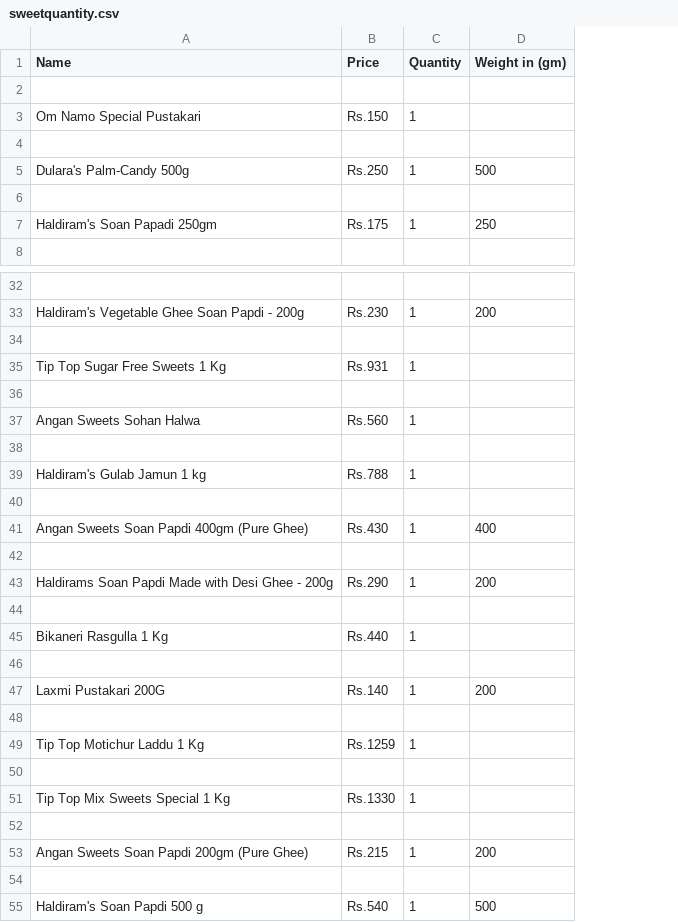
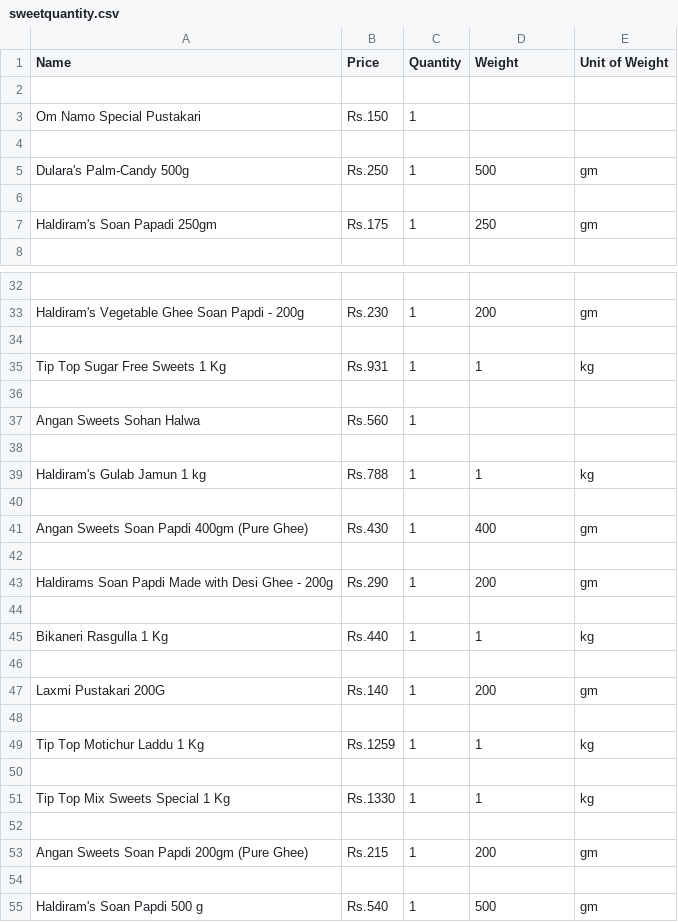
Before and after one commit to SulavChhetri/darazscrapertester, a CSV file: files/sweetquantity.csv, drawn as a sheet; only a part is shown, gaps mark what is left out; the diff covers the shown part only; the diff names each change by its address in the sheet, - before the commit and + after, or states it on an @@ line.

```diff
--- a/files/sweetquantity.csv
+++ b/files/sweetquantity.csv
+column E (Unit of Weight), rows 5-7: gm |  | gm; rows 33-55: gm |  | kg |  |  |  | kg |  | gm |  | gm |  | kg |  | gm |  | kg |  | kg |  | gm |  | gm
-D1: Weight in (gm)
+D1: Weight
-D35 (Weight): (empty)
+D35 (Weight): 1
-D39 (Weight): (empty)
+D39 (Weight): 1
-D45 (Weight): (empty)
+D45 (Weight): 1
-D49 (Weight): (empty)
+D49 (Weight): 1
-D51 (Weight): (empty)
+D51 (Weight): 1
```
Also changed, not shown: 6 edited cells elsewhere in this file, files/biscuitsquantity.csv, files/noodlesquantity.csv, 1 other file.
